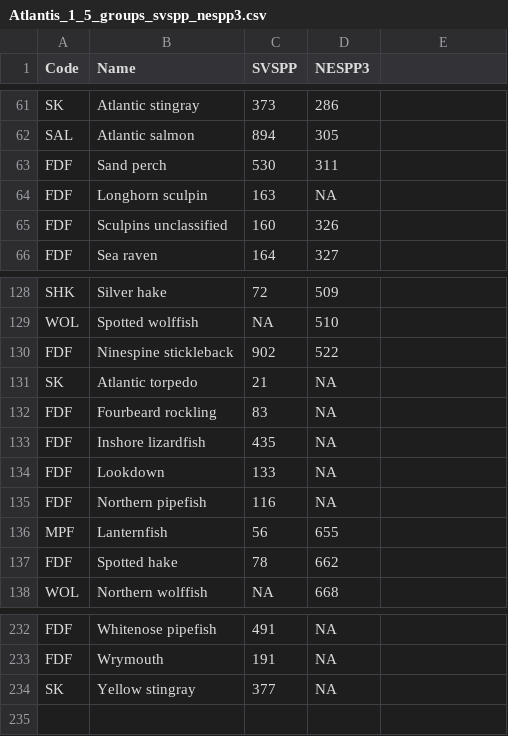
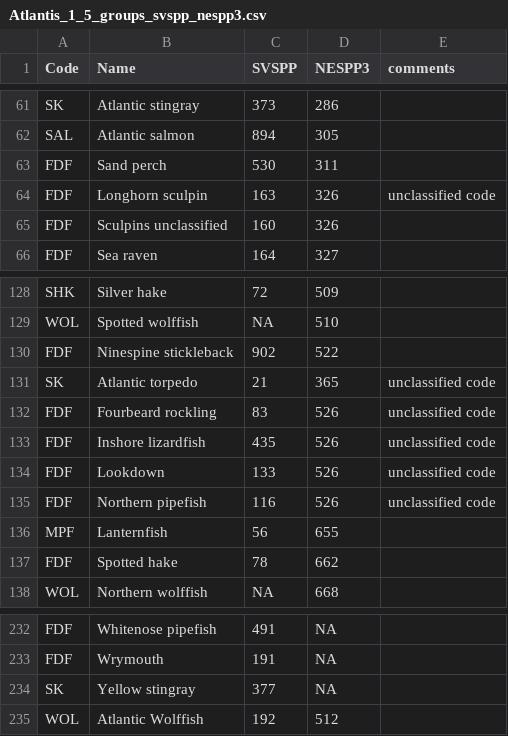
Before and after one commit to NEFSC/READ-EDAB-neusAtlantis, a CSV file: data-raw/data/Atlantis_1_5_groups_svspp_nespp3.csv, drawn as a sheet; only a part is shown, gaps mark what is left out; the diff names each change by its address in the sheet, - before the commit and + after, or states it on an @@ line.

Commit message:
made edits to function that creates master functionGroups csv - Atlantic WOLfish added svspp code - atlantic torpedo is SK not FDF - scientific names spelled incorrectly

```diff
--- a/data-raw/data/Atlantis_1_5_groups_svspp_nespp3.csv
+++ b/data-raw/data/Atlantis_1_5_groups_svspp_nespp3.csv
-E1: (empty)
+E1: comments
-D64 (NESPP3): NA
+D64 (NESPP3): 326
-E64 (comments): (empty)
+E64 (comments): unclassified code
-D131 (NESPP3): NA
+D131 (NESPP3): 365
-E131:E135 (comments): (empty)
+E131:E135 (comments): unclassified code
-D132:D135 (NESPP3): NA
+D132:D135 (NESPP3): 526
+row 235: WOL | Atlantic Wolffish | 192 | 512
```
Also changed, not shown: data/functionalGroupNames.csv, 2 other files.
